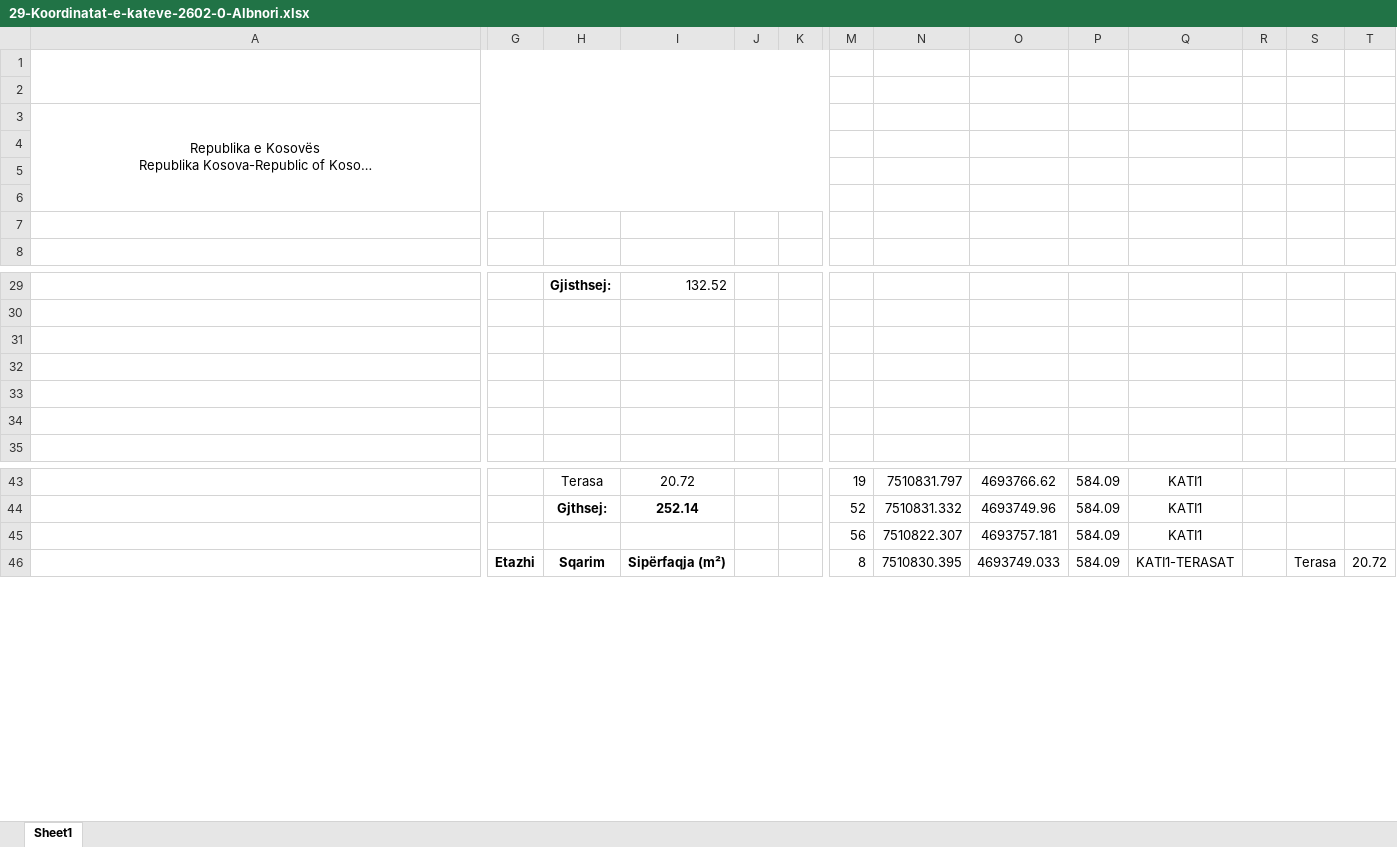
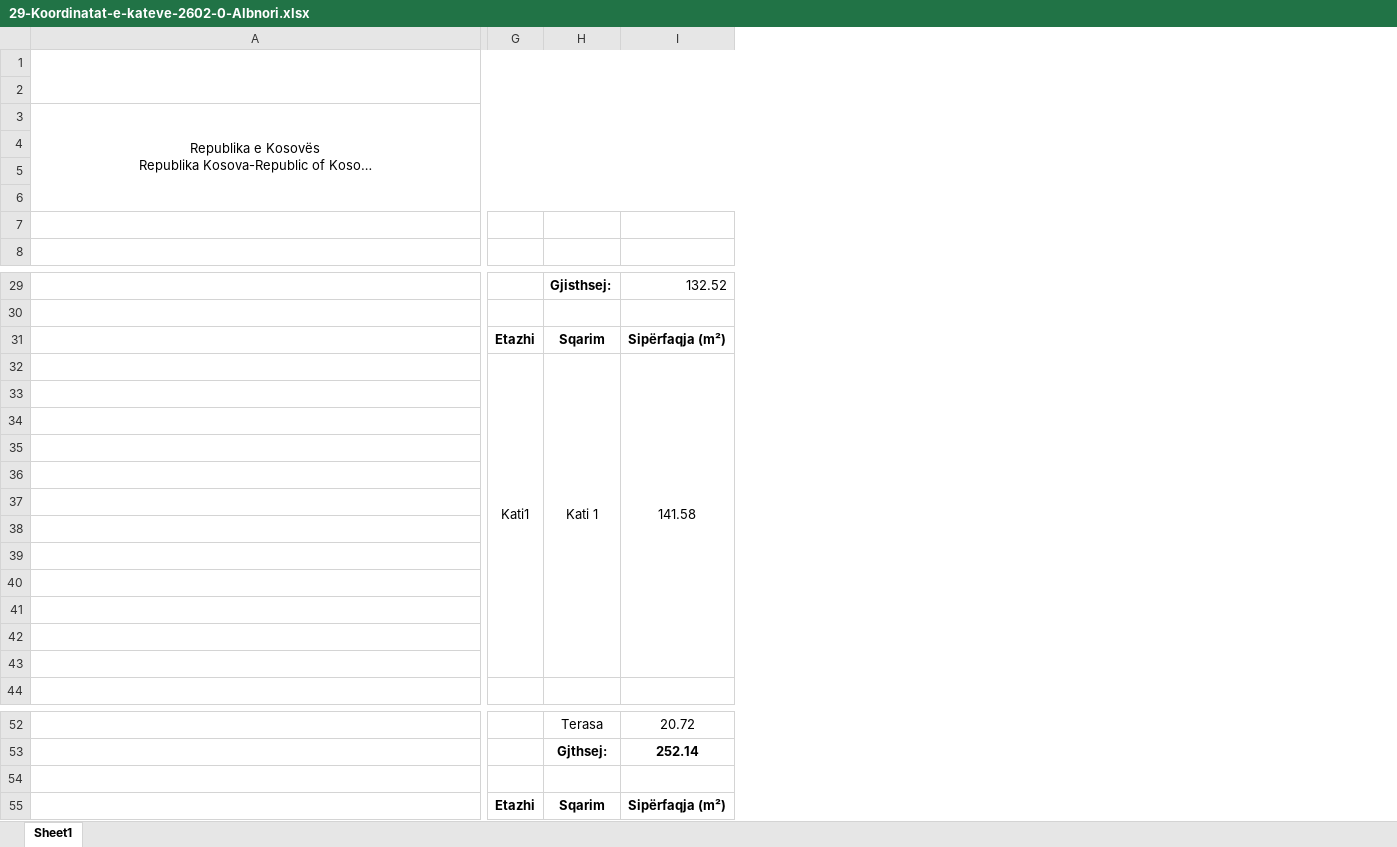
Before and after one commit to geo-coding/2602-0-Albnori-Ferizaj, an Excel workbook: 3-Katet/regjistri/29-Koordinatat-e-kateve-2602-0-Albnori.xlsx, sheet Sheet1, drawn as a sheet; only a part is shown, gaps mark what is left out; long unchanged cells end in …; values as stored, in another font and other column widths than the file's, no borders; charts and pictures not drawn; removed rows and columns are numbered as before the commit, all else as after; rows hold the shown columns only; the diff covers the shown part only; the diff names each change by its address in the sheet, - before the commit and + after, or states it on an @@ line.

Commit message:
kati 1done

```diff
--- a/3-Katet/regjistri/29-Koordinatat-e-kateve-2602-0-Albnori.xlsx (sheet Sheet1)
+++ b/3-Katet/regjistri/29-Koordinatat-e-kateve-2602-0-Albnori.xlsx (sheet Sheet1)
-column J, empty
-column K, empty
-column M, rows 43-46: 19 | 52 | 56 | 8
-column N, rows 43-46: 7510831.797 | 7510831.332 | 7510822.307 | 7510830.395
-column O, rows 43-46: 4693766.62 | 4693749.96 | 4693757.181 | 4693749.033
-column P, rows 43-46: all 584.09
-column Q, rows 43-46: KATI1 | KATI1 | KATI1 | KATI1-TERASAT
-column R, empty
-column S, row 46: Terasa
-column T, row 46: 20.72
-row 31: (empty)
+row 31:  | Etazhi | Sqarim | Sipërfaqja (m²)
-row 32: (empty)
+row 32:  | Kati1 | Kati 1 | 141.58
+G32:G43 merged
+H32:H43 merged
+I32:I43 merged
-row 33: (empty)
+row 33: (empty)
-row 34: (empty)
+row 34: (empty)
+row 35: (empty)
+row 36: (empty)
+row 37: (empty)
+row 38: (empty)
+row 39: (empty)
+row 40: (empty)
+row 41: (empty)
+row 42: (empty)
+row 43: (empty)
-row 54:  |  |  |  |  |  | 56 | 7510822.307 | 4693757.181 | 584.09 | KATI1
+row 54: (empty)
```
Also changed, not shown: 1 removed column elsewhere in this sheet, formulas that keep their value, 3 other files.
